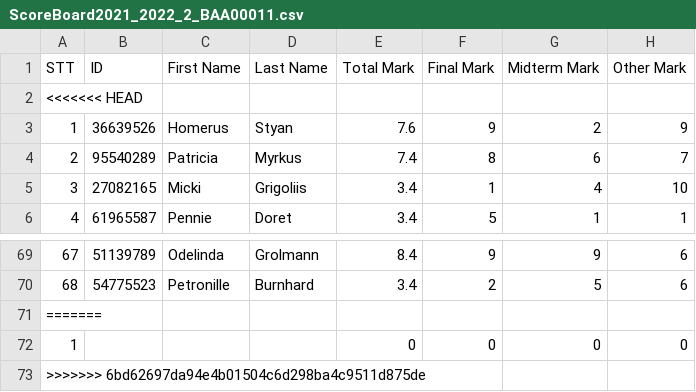
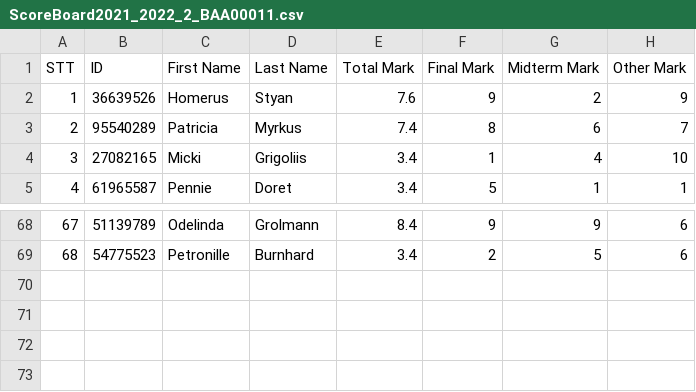
Before and after one commit to Nguyen-Hao/Course-Registration-System, a CSV file: FinalProject/ScoreBoard2021_2022_2_BAA00011.csv, drawn as a sheet; only a part is shown, gaps mark what is left out; the diff names each change by its address in the sheet, - before the commit and + after, or states it on an @@ line.

Commit message:
fix view score board

```diff
--- a/FinalProject/ScoreBoard2021_2022_2_BAA00011.csv
+++ b/FinalProject/ScoreBoard2021_2022_2_BAA00011.csv
-row 2: <<<<<<< HEAD
-row 71: =======
-row 72: 1 |  |  |  | 0 | 0 | 0 | 0
-row 73: >>>>>>> 6bd62697da94e4b01504c6d298ba4c9511d875de
```
Also changed, not shown: 59 other files.
